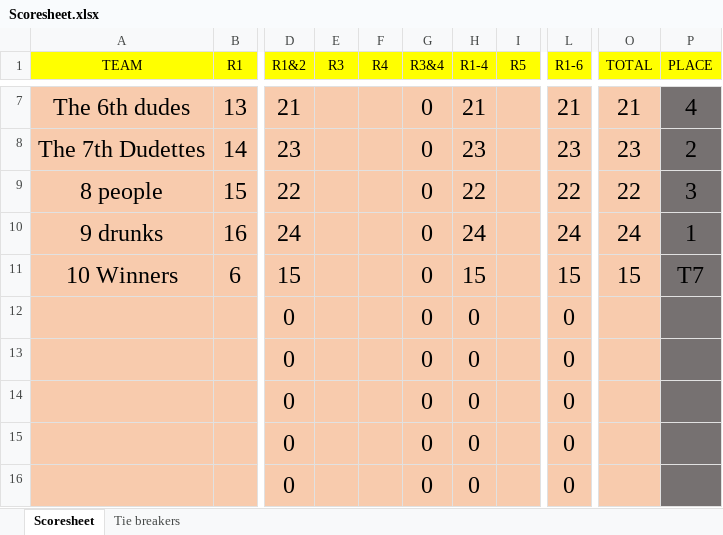
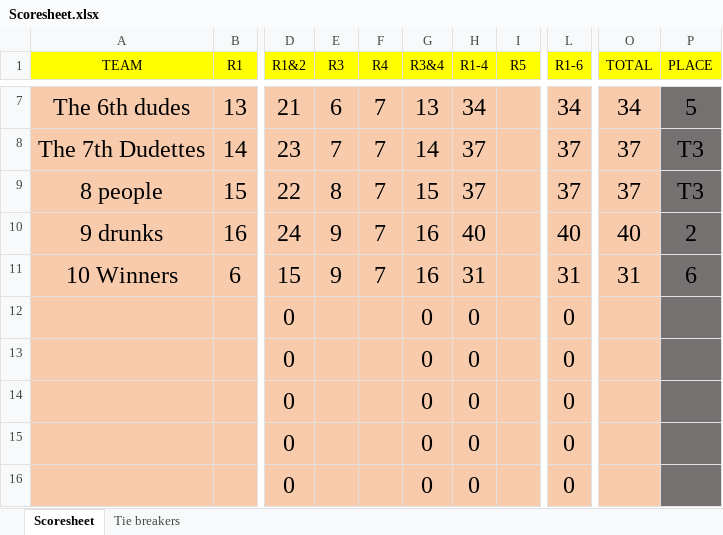
Before and after one commit to compitaconsulting/triviascoring, an Excel workbook: Scoresheet.xlsx, sheet Scoresheet, drawn as a sheet; only a part is shown, gaps mark what is left out; values as stored, in another font and other column widths than the file's, no borders; the diff covers the shown part only; the diff names each change by its address in the sheet, - before the commit and + after, or states it on an @@ line.

```diff
--- a/Scoresheet.xlsx (sheet Scoresheet)
+++ b/Scoresheet.xlsx (sheet Scoresheet)
-E7 (R3): (empty)
+E7 (R3): 6
-F7:F11 (R4): (empty)
+F7:F11 (R4): 7
-G7 (R3&4): 0
+G7 (R3&4): 13
-H7 (R1-4): 21
+H7 (R1-4): 34
-L7 (R1-6): 21
+L7 (R1-6): 34
-O7 (TOTAL): 21
+O7 (TOTAL): 34
-P7 (PLACE): 4
+P7 (PLACE): 5
-E8 (R3): (empty)
+E8 (R3): 7
-G8 (R3&4): 0
+G8 (R3&4): 14
-H8 (R1-4): 23
+H8 (R1-4): 37
-L8 (R1-6): 23
+L8 (R1-6): 37
-O8 (TOTAL): 23
+O8 (TOTAL): 37
-P8 (PLACE): 2
+P8 (PLACE): T3
-E9 (R3): (empty)
+E9 (R3): 8
-G9 (R3&4): 0
+G9 (R3&4): 15
-H9 (R1-4): 22
+H9 (R1-4): 37
-L9 (R1-6): 22
+L9 (R1-6): 37
-O9 (TOTAL): 22
+O9 (TOTAL): 37
-P9 (PLACE): 3
+P9 (PLACE): T3
-E10:E11 (R3): (empty)
+E10:E11 (R3): 9
-G10:G11 (R3&4): 0
+G10:G11 (R3&4): 16
-H10 (R1-4): 24
+H10 (R1-4): 40
-L10 (R1-6): 24
+L10 (R1-6): 40
-O10 (TOTAL): 24
+O10 (TOTAL): 40
-P10 (PLACE): 1
+P10 (PLACE): 2
-H11 (R1-4): 15
+H11 (R1-4): 31
-L11 (R1-6): 15
+L11 (R1-6): 31
-O11 (TOTAL): 15
+O11 (TOTAL): 31
-P11 (PLACE): T7
+P11 (PLACE): 6
```
Also changed, not shown: 34 edited cells elsewhere in this sheet.
